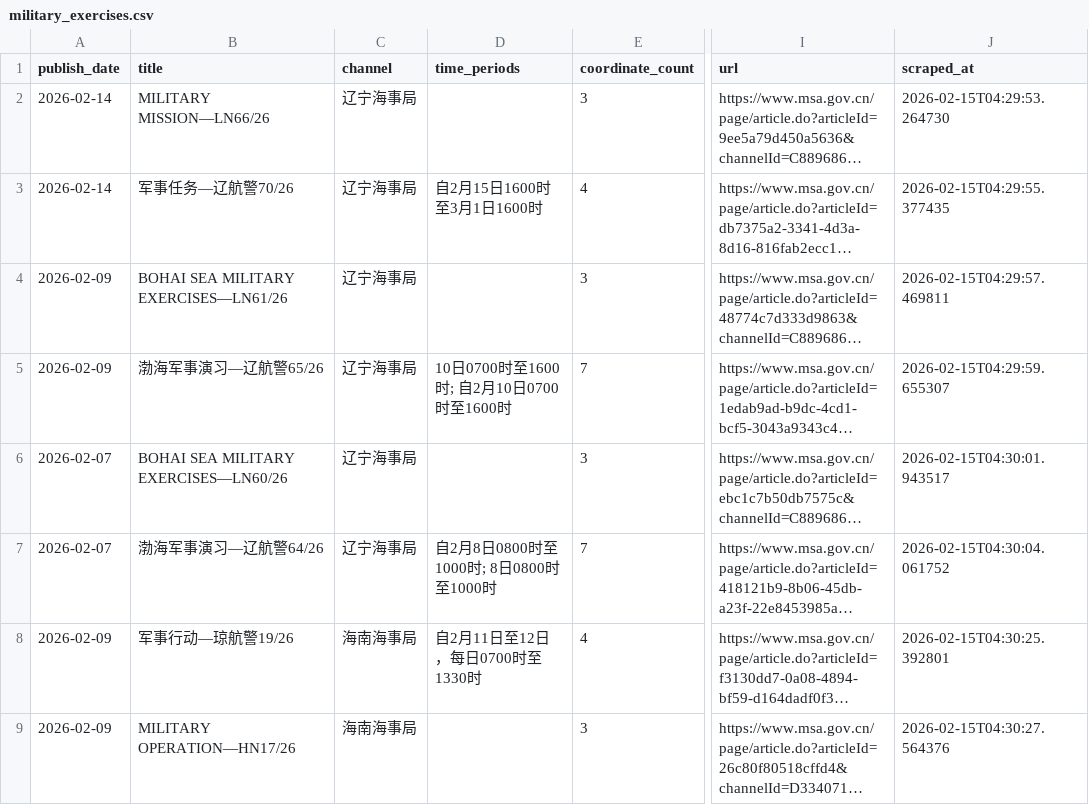
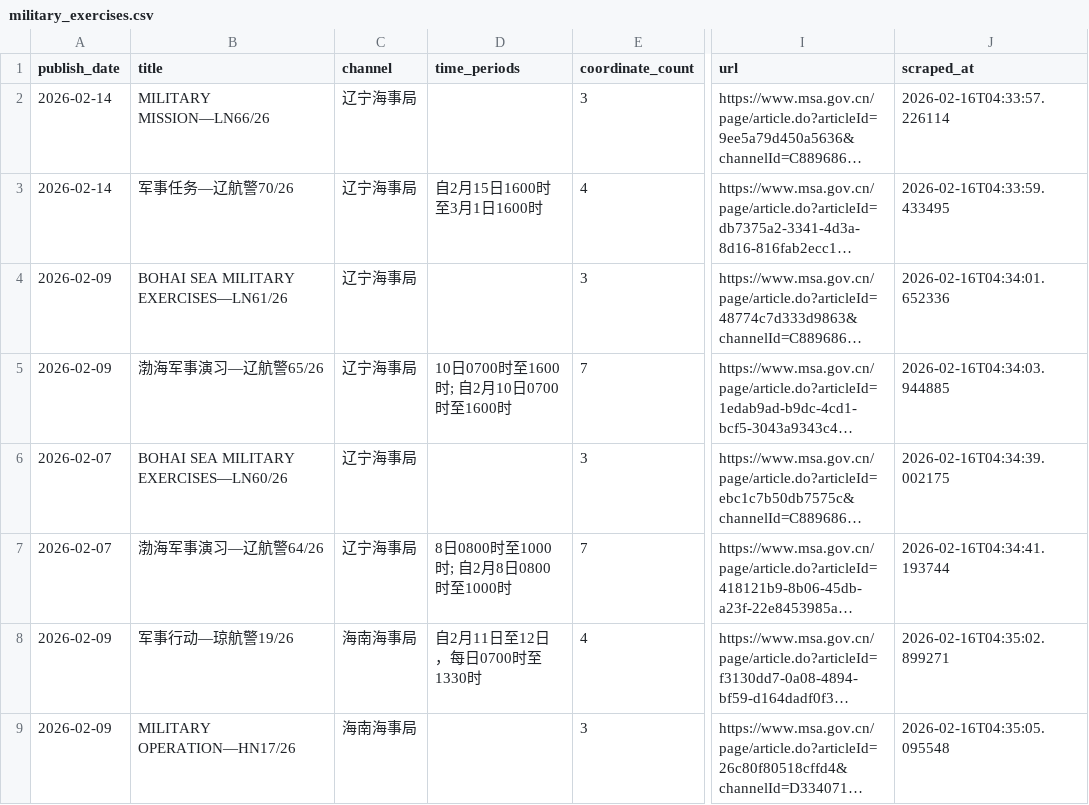
Before and after one commit to s0914712/pla-data-dashboard, a CSV file: data/navigation_warnings/military_exercises.csv, drawn as a sheet; only a part is shown, gaps mark what is left out; long unchanged cells end in …; the diff names each change by its address in the sheet, - before the commit and + after, or states it on an @@ line.

```diff
--- a/data/navigation_warnings/military_exercises.csv
+++ b/data/navigation_warnings/military_exercises.csv
-J2 (scraped_at): 2026-02-15T04:29:53.264730
+J2 (scraped_at): 2026-02-16T04:33:57.226114
-J3 (scraped_at): 2026-02-15T04:29:55.377435
+J3 (scraped_at): 2026-02-16T04:33:59.433495
-J4 (scraped_at): 2026-02-15T04:29:57.469811
+J4 (scraped_at): 2026-02-16T04:34:01.652336
-J5 (scraped_at): 2026-02-15T04:29:59.655307
+J5 (scraped_at): 2026-02-16T04:34:03.944885
-J6 (scraped_at): 2026-02-15T04:30:01.943517
+J6 (scraped_at): 2026-02-16T04:34:39.002175
-D7 (time_periods): 自2月8日0800时至1000时; 8日0800时至1000时
+D7 (time_periods): 8日0800时至1000时; 自2月8日0800时至1000时
-J7 (scraped_at): 2026-02-15T04:30:04.061752
+J7 (scraped_at): 2026-02-16T04:34:41.193744
-J8 (scraped_at): 2026-02-15T04:30:25.392801
+J8 (scraped_at): 2026-02-16T04:35:02.899271
-J9 (scraped_at): 2026-02-15T04:30:27.564376
+J9 (scraped_at): 2026-02-16T04:35:05.095548
```
Also changed, not shown: 2 other files.
